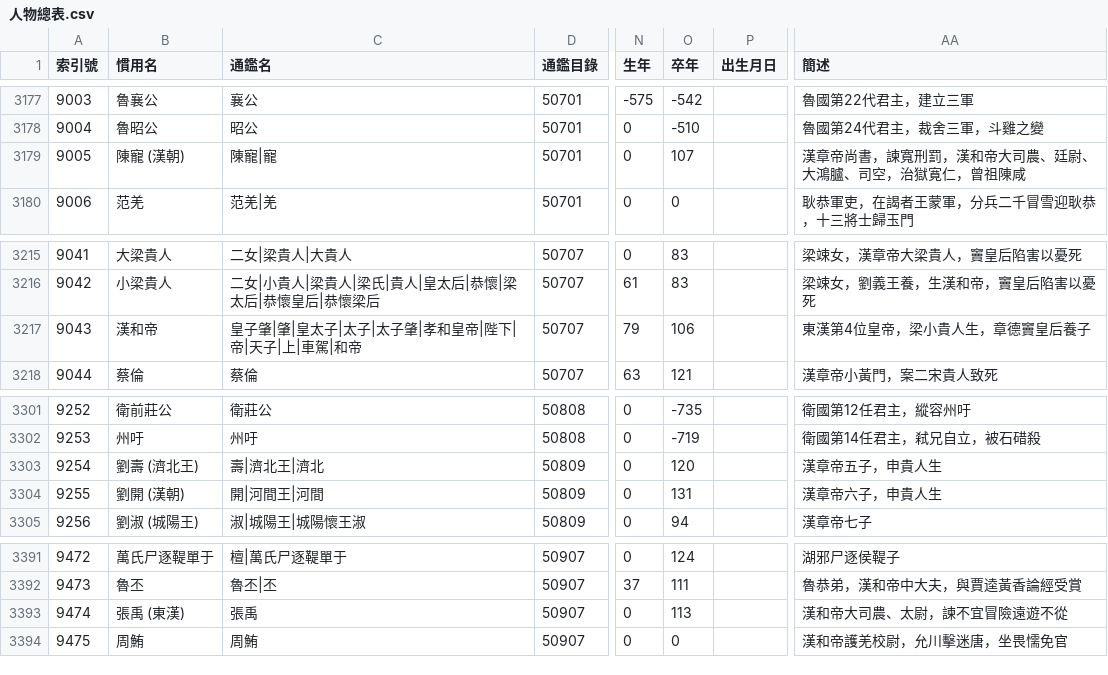
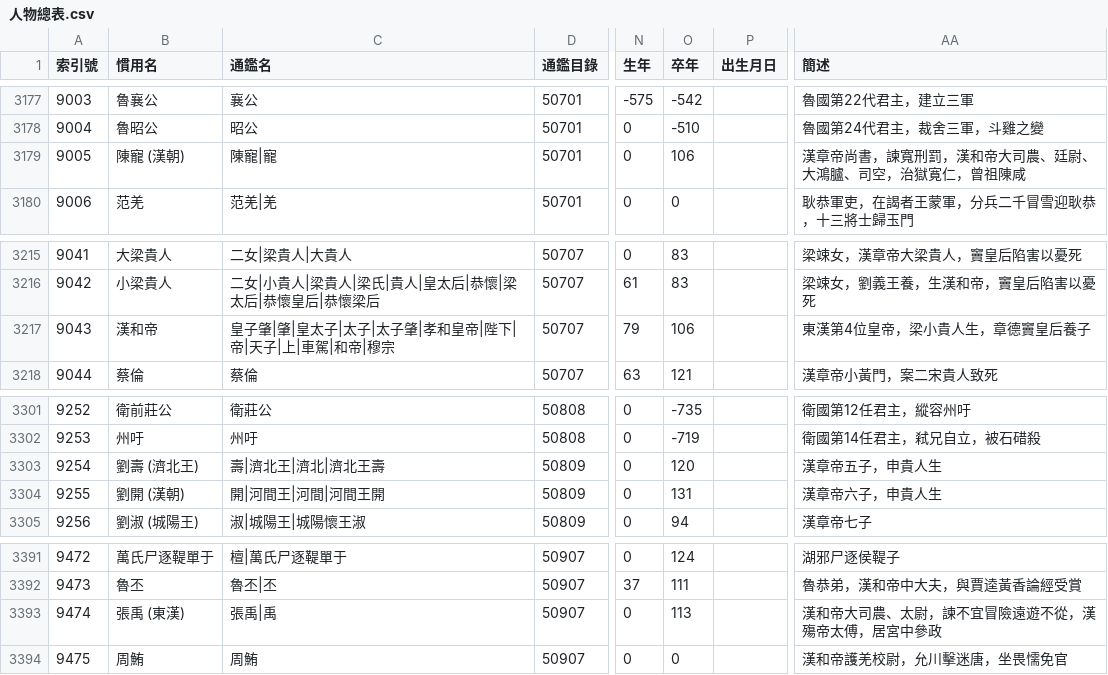
Before and after one commit to gintian/zizhitongjian, a CSV file: 1_主要數據/人物總表.csv, drawn as a sheet; only a part is shown, gaps mark what is left out; the diff covers the shown part only; the diff names each change by its address in the sheet, - before the commit and + after, or states it on an @@ line.

```diff
--- a/1_主要數據/人物總表.csv
+++ b/1_主要數據/人物總表.csv
-O3179 (卒年): 107
+O3179 (卒年): 106
-C3217 (通鑑名): 皇子肇|肇|皇太子|太子|太子肇|孝和皇帝|陛下|帝|天子|上|車駕|和帝
+C3217 (通鑑名): 皇子肇|肇|皇太子|太子|太子肇|孝和皇帝|陛下|帝|天子|上|車駕|和帝|穆宗
-C3303 (通鑑名): 壽|濟北王|濟北
+C3303 (通鑑名): 壽|濟北王|濟北|濟北王壽
-C3304 (通鑑名): 開|河間王|河間
+C3304 (通鑑名): 開|河間王|河間|河間王開
-C3393 (通鑑名): 張禹
+C3393 (通鑑名): 張禹|禹
-AA3393 (簡述): 漢和帝大司農、太尉，諫不宜冒險遠遊不從
+AA3393 (簡述): 漢和帝大司農、太尉，諫不宜冒險遠遊不從，漢殤帝太傅，居宮中參政
```
Also changed, not shown: 19 added rows, 8 edited cells and row numbers in column A elsewhere in this file, 1_主要數據/通鑑目錄.csv, 2 other files.
